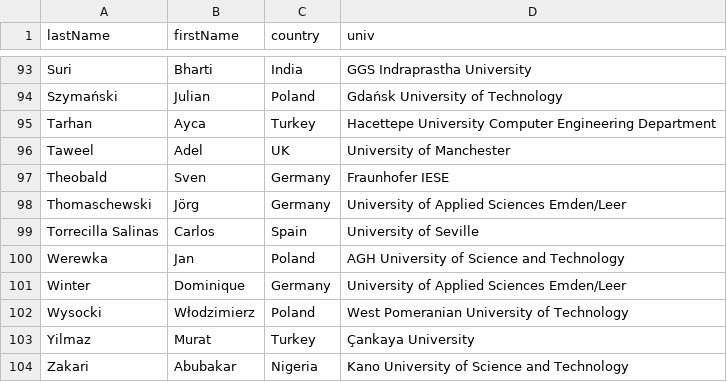
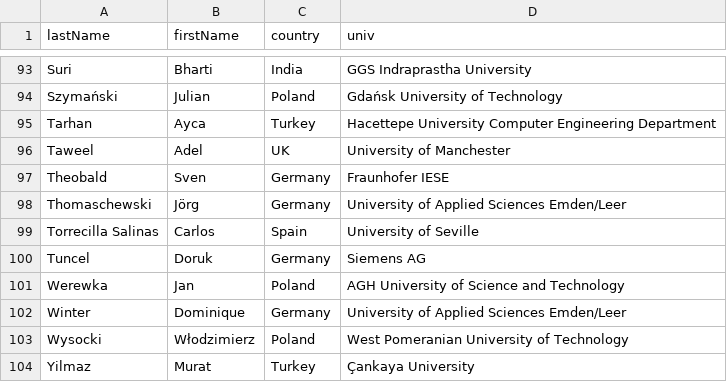
Before and after one commit to przybylek/LASD2023, a CSV file: data/committee.csv, drawn as a sheet; only a part is shown, gaps mark what is left out; the shorter side is filled out with more unchanged rows.

Commit message:
PC updated

```diff
--- a/data/committee.csv
+++ b/data/committee.csv
@@ -99,2 +99,3 @@ Thomaschewski,Jörg,Germany,University of Applied Sciences Emden/Leer
 Torrecilla Salinas,Carlos,Spain,University of Seville
+Tuncel,Doruk,Germany,Siemens AG
 Werewka,Jan,Poland,AGH University of Science and Technology
```
